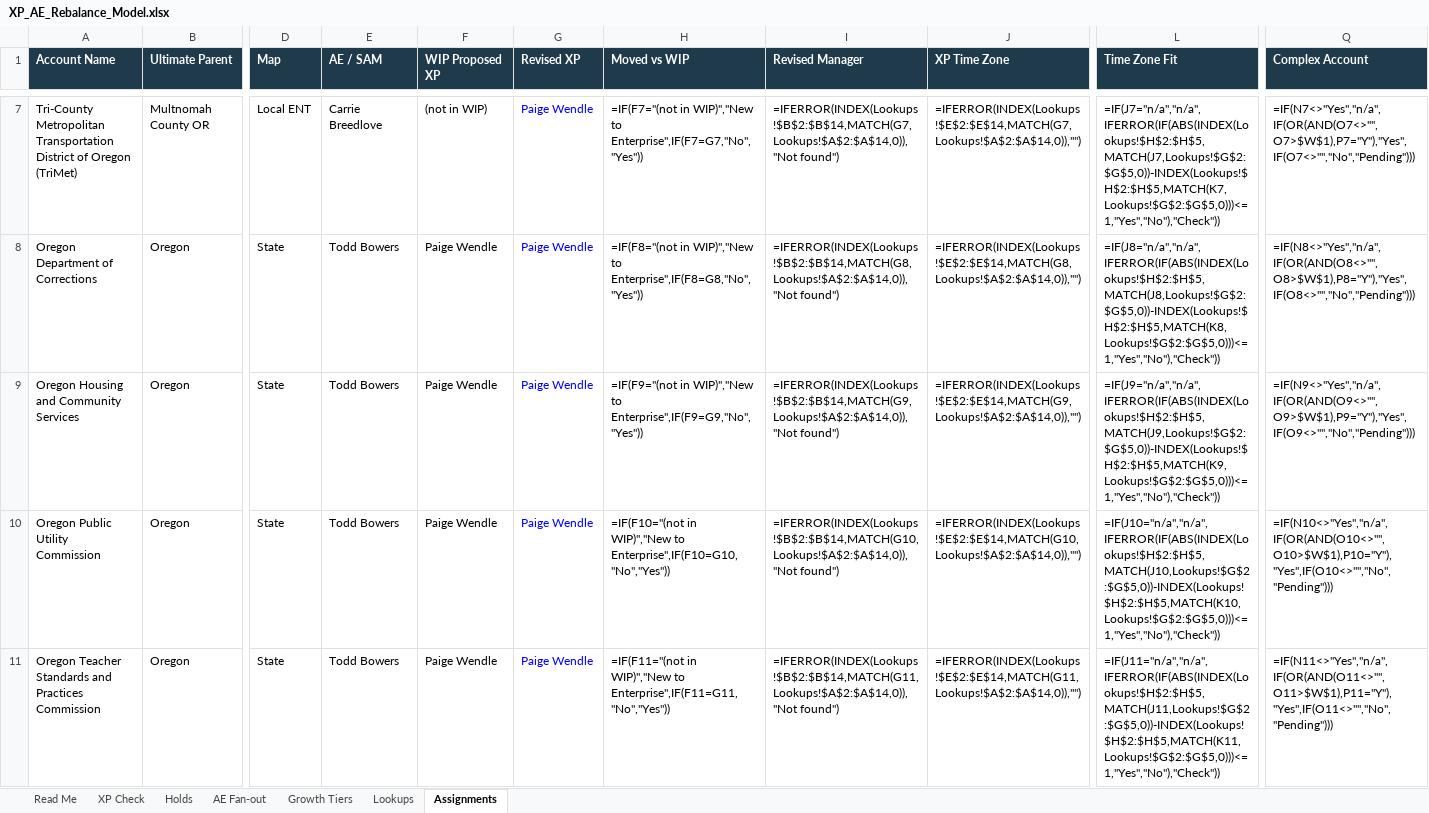
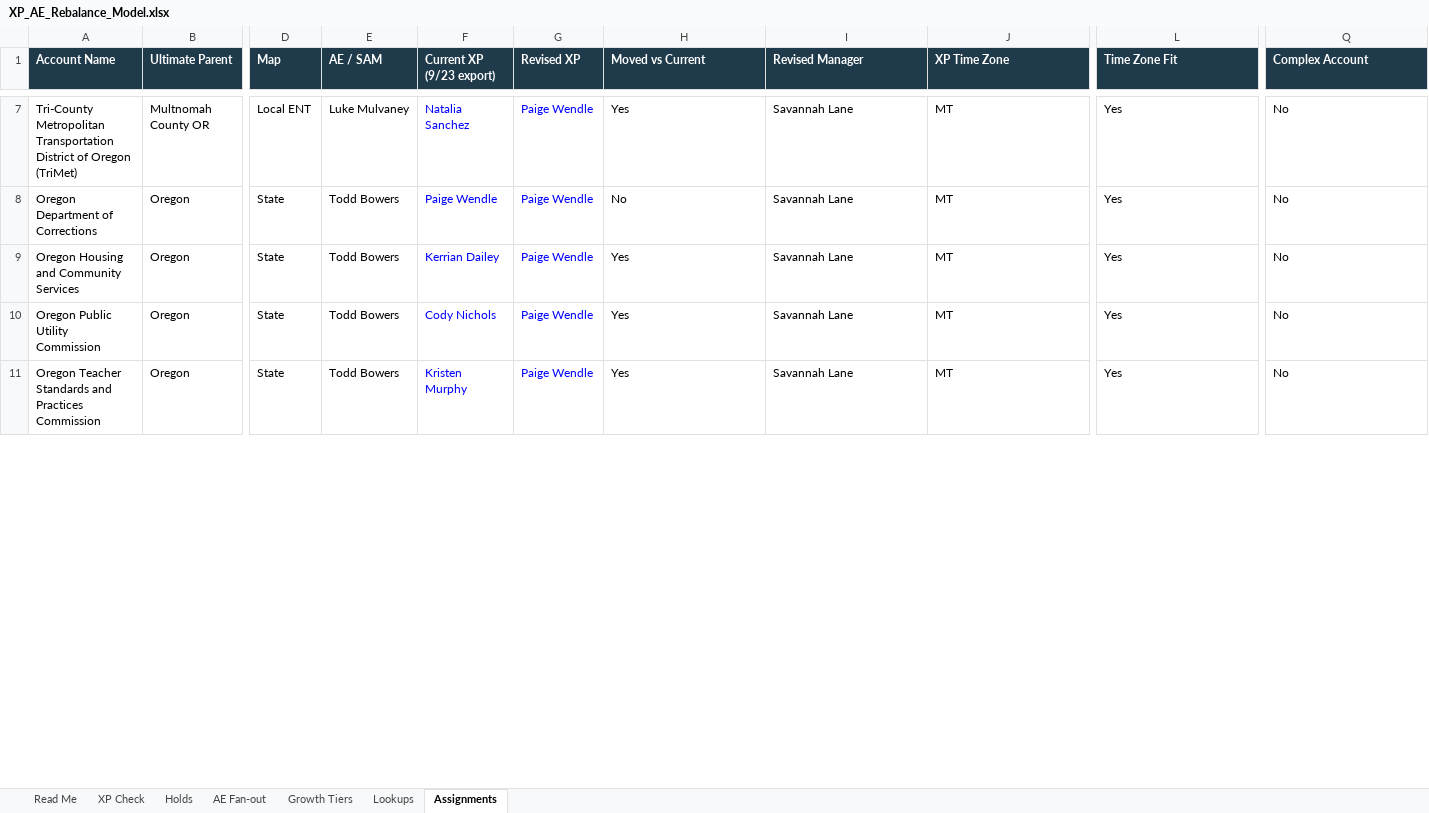
Before and after one commit to savannahlane/xp-planning, an Excel workbook: XP_AE_Rebalance_Model.xlsx, sheet Assignments, drawn as a sheet; only a part is shown, gaps mark what is left out; values as stored, in another font and other column widths than the file's, no borders; formulas without a stored value are shown as written; charts and pictures not drawn; the diff covers the shown part only; the diff names each change by its address in the sheet, - before the commit and + after, or states it on an @@ line.

```diff
--- a/XP_AE_Rebalance_Model.xlsx (sheet Assignments)
+++ b/XP_AE_Rebalance_Model.xlsx (sheet Assignments)
-F1: WIP Proposed XP
+F1: Current XP (9/23 export)
-H1: Moved vs WIP
+H1: Moved vs Current
-E7 (AE / SAM): Carrie Breedlove
+E7 (AE / SAM): Luke Mulvaney
-F7:F11 text colour: black
+F7:F11 text colour: #0000FF
-F7 (Current XP (9/23 export)): (not in WIP)
+F7 (Current XP (9/23 export)): Natalia Sanchez
-H7 (Moved vs Current): =IF(F7="(not in WIP)","New to Enterprise",IF(F7=G7,"No","Yes"))
+H7 (Moved vs Current): Yes
-I7 (Revised Manager): =IFERROR(INDEX(Lookups!$B$2:$B$14,MATCH(G7,Lookups!$A$2:$A$14,0)),"Not found")
+I7 (Revised Manager): Savannah Lane
-J7 (XP Time Zone): =IFERROR(INDEX(Lookups!$E$2:$E$14,MATCH(G7,Lookups!$A$2:$A$14,0)),"")
+J7 (XP Time Zone): MT
-L7 (Time Zone Fit): =IF(J7="n/a","n/a",IFERROR(IF(ABS(INDEX(Lookups!$H$2:$H$5,MATCH(J7,Lookups!$G$2:$G$5,0))-INDEX(Lookups!$H$2:$H$5,MATCH(K7,Lookups!$G$2:$G$5,0)))<=1,"Yes","No"),"Check"))
+L7 (Time Zone Fit): Yes
-Q7 (Complex Account): =IF(N7<>"Yes","n/a",IF(OR(AND(O7<>"",O7>$W$1),P7="Y"),"Yes",IF(O7<>"","No","Pending")))
+Q7 (Complex Account): No
-H8 (Moved vs Current): =IF(F8="(not in WIP)","New to Enterprise",IF(F8=G8,"No","Yes"))
+H8 (Moved vs Current): No
-I8 (Revised Manager): =IFERROR(INDEX(Lookups!$B$2:$B$14,MATCH(G8,Lookups!$A$2:$A$14,0)),"Not found")
+I8 (Revised Manager): Savannah Lane
-J8 (XP Time Zone): =IFERROR(INDEX(Lookups!$E$2:$E$14,MATCH(G8,Lookups!$A$2:$A$14,0)),"")
+J8 (XP Time Zone): MT
-L8 (Time Zone Fit): =IF(J8="n/a","n/a",IFERROR(IF(ABS(INDEX(Lookups!$H$2:$H$5,MATCH(J8,Lookups!$G$2:$G$5,0))-INDEX(Lookups!$H$2:$H$5,MATCH(K8,Lookups!$G$2:$G$5,0)))<=1,"Yes","No"),"Check"))
+L8 (Time Zone Fit): Yes
-Q8 (Complex Account): =IF(N8<>"Yes","n/a",IF(OR(AND(O8<>"",O8>$W$1),P8="Y"),"Yes",IF(O8<>"","No","Pending")))
+Q8 (Complex Account): No
-F9 (Current XP (9/23 export)): Paige Wendle
+F9 (Current XP (9/23 export)): Kerrian Dailey
-H9 (Moved vs Current): =IF(F9="(not in WIP)","New to Enterprise",IF(F9=G9,"No","Yes"))
+H9 (Moved vs Current): Yes
-I9 (Revised Manager): =IFERROR(INDEX(Lookups!$B$2:$B$14,MATCH(G9,Lookups!$A$2:$A$14,0)),"Not found")
+I9 (Revised Manager): Savannah Lane
-J9 (XP Time Zone): =IFERROR(INDEX(Lookups!$E$2:$E$14,MATCH(G9,Lookups!$A$2:$A$14,0)),"")
+J9 (XP Time Zone): MT
-L9 (Time Zone Fit): =IF(J9="n/a","n/a",IFERROR(IF(ABS(INDEX(Lookups!$H$2:$H$5,MATCH(J9,Lookups!$G$2:$G$5,0))-INDEX(Lookups!$H$2:$H$5,MATCH(K9,Lookups!$G$2:$G$5,0)))<=1,"Yes","No"),"Check"))
+L9 (Time Zone Fit): Yes
-Q9 (Complex Account): =IF(N9<>"Yes","n/a",IF(OR(AND(O9<>"",O9>$W$1),P9="Y"),"Yes",IF(O9<>"","No","Pending")))
+Q9 (Complex Account): No
-F10 (Current XP (9/23 export)): Paige Wendle
+F10 (Current XP (9/23 export)): Cody Nichols
-H10 (Moved vs Current): =IF(F10="(not in WIP)","New to Enterprise",IF(F10=G10,"No","Yes"))
+H10 (Moved vs Current): Yes
-I10 (Revised Manager): =IFERROR(INDEX(Lookups!$B$2:$B$14,MATCH(G10,Lookups!$A$2:$A$14,0)),"Not found")
+I10 (Revised Manager): Savannah Lane
-J10 (XP Time Zone): =IFERROR(INDEX(Lookups!$E$2:$E$14,MATCH(G10,Lookups!$A$2:$A$14,0)),"")
+J10 (XP Time Zone): MT
-L10 (Time Zone Fit): =IF(J10="n/a","n/a",IFERROR(IF(ABS(INDEX(Lookups!$H$2:$H$5,MATCH(J10,Lookups!$G$2:$G$5,0))-INDEX(Lookups!$H$2:$H$5,MATCH(K10,Lookups!$G$2:$G$5,0)))<=1,"Yes","No"),"Check"))
+L10 (Time Zone Fit): Yes
-Q10 (Complex Account): =IF(N10<>"Yes","n/a",IF(OR(AND(O10<>"",O10>$W$1),P10="Y"),"Yes",IF(O10<>"","No","Pending")))
+Q10 (Complex Account): No
-F11 (Current XP (9/23 export)): Paige Wendle
+F11 (Current XP (9/23 export)): Kristen Murphy
-H11 (Moved vs Current): =IF(F11="(not in WIP)","New to Enterprise",IF(F11=G11,"No","Yes"))
+H11 (Moved vs Current): Yes
-I11 (Revised Manager): =IFERROR(INDEX(Lookups!$B$2:$B$14,MATCH(G11,Lookups!$A$2:$A$14,0)),"Not found")
+I11 (Revised Manager): Savannah Lane
-J11 (XP Time Zone): =IFERROR(INDEX(Lookups!$E$2:$E$14,MATCH(G11,Lookups!$A$2:$A$14,0)),"")
+J11 (XP Time Zone): MT
-L11 (Time Zone Fit): =IF(J11="n/a","n/a",IFERROR(IF(ABS(INDEX(Lookups!$H$2:$H$5,MATCH(J11,Lookups!$G$2:$G$5,0))-INDEX(Lookups!$H$2:$H$5,MATCH(K11,Lookups!$G$2:$G$5,0)))<=1,"Yes","No"),"Check"))
+L11 (Time Zone Fit): Yes
-Q11 (Complex Account): =IF(N11<>"Yes","n/a",IF(OR(AND(O11<>"",O11>$W$1),P11="Y"),"Yes",IF(O11<>"","No","Pending")))
+Q11 (Complex Account): No
```
Also changed, not shown: 8 added rows, 1730 edited cells and cell formats elsewhere in this sheet, sheet XP Check, sheet AE Fan-out, sheet Holds, sheet Read Me, sheet Lookups, charts or pictures.
